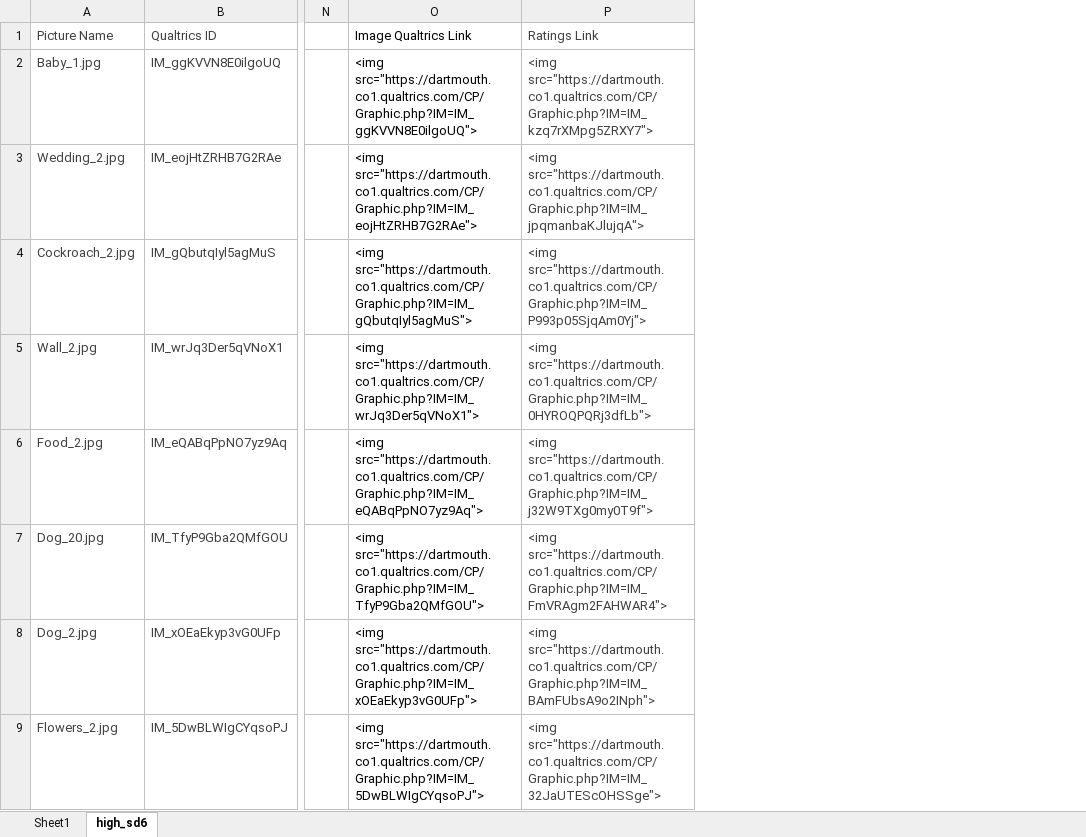
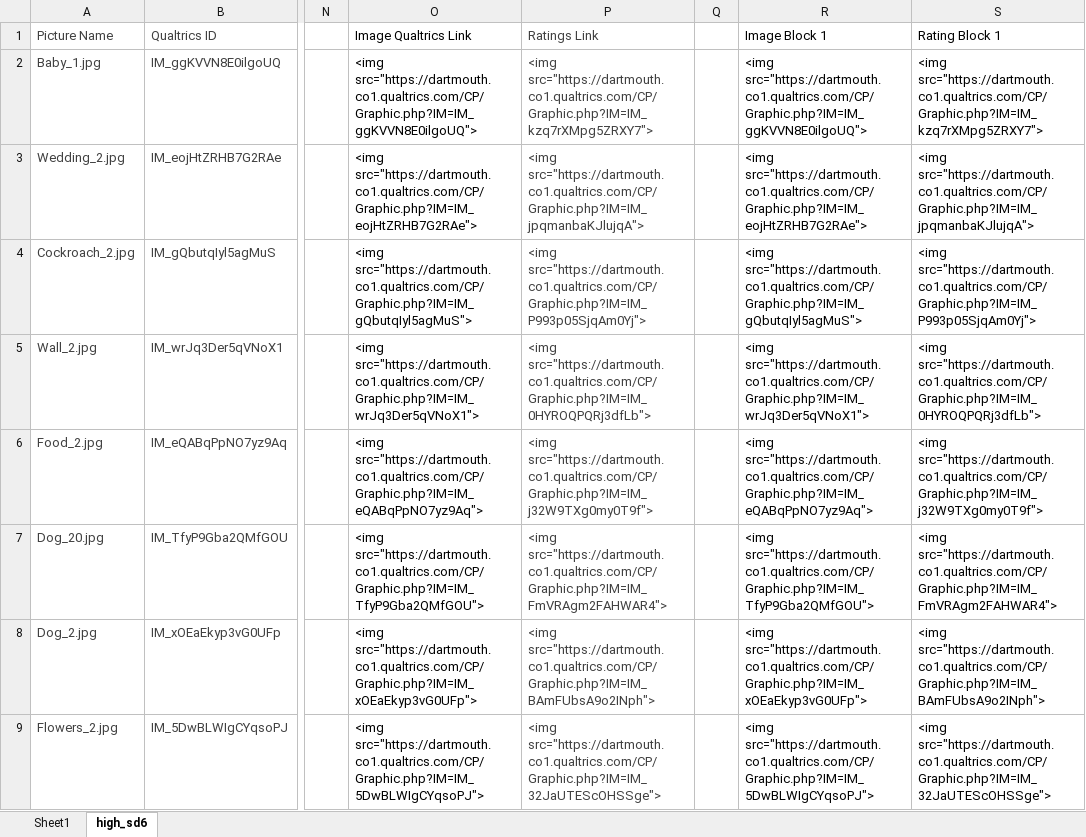
Before and after one commit to ben-g-1/2022_Graul_Bujarski_intracranial_affect, an Excel workbook: EEE/Qualtrics/ratings/LinkGen.xlsx, sheet high_sd6, drawn as a sheet; only a part is shown, gaps mark what is left out; values as stored, in another font and other column widths than the file's, no borders; conditional formats not drawn; the diff names each change by its address in the sheet, - before the commit and + after, or states it on an @@ line.

```diff
--- a/EEE/Qualtrics/ratings/LinkGen.xlsx (sheet high_sd6)
+++ b/EEE/Qualtrics/ratings/LinkGen.xlsx (sheet high_sd6)
+column Q, empty
+column R (Image Block 1), rows 2-9: <img src="https://dartmouth.co1.qualtrics.com/CP/Graphic.php?IM=IM_ggKVVN8E0ilgoUQ"> | <img src="https://dartmouth.co1.qualtrics.com/CP/Graphic.php?IM=IM_eojHtZRHB7G2RAe"> | <img src="https://dartmouth.co1.qualtrics.com/CP/Graphic.php?IM=IM_gQbutqIyl5agMuS"> | <img src="https://dartmouth.co1.qualtrics.com/CP/Graphic.php?IM=IM_wrJq3Der5qVNoX1"> | <img src="https://dartmouth.co1.qualtrics.com/CP/Graphic.php?IM=IM_eQABqPpNO7yz9Aq"> | <img src="https://dartmouth.co1.qualtrics.com/CP/Graphic.php?IM=IM_TfyP9Gba2QMfGOU"> | <img src="https://dartmouth.co1.qualtrics.com/CP/Graphic.php?IM=IM_xOEaEkyp3vG0UFp"> | <img src="https://dartmouth.co1.qualtrics.com/CP/Graphic.php?IM=IM_5DwBLWIgCYqsoPJ">
+column S (Rating Block 1), rows 2-9: <img src="https://dartmouth.co1.qualtrics.com/CP/Graphic.php?IM=IM_kzq7rXMpg5ZRXY7"> | <img src="https://dartmouth.co1.qualtrics.com/CP/Graphic.php?IM=IM_jpqmanbaKJlujqA"> | <img src="https://dartmouth.co1.qualtrics.com/CP/Graphic.php?IM=IM_P993p05SjqAm0Yj"> | <img src="https://dartmouth.co1.qualtrics.com/CP/Graphic.php?IM=IM_0HYROQPQRj3dfLb"> | <img src="https://dartmouth.co1.qualtrics.com/CP/Graphic.php?IM=IM_j32W9TXg0my0T9f"> | <img src="https://dartmouth.co1.qualtrics.com/CP/Graphic.php?IM=IM_FmVRAgm2FAHWAR4"> | <img src="https://dartmouth.co1.qualtrics.com/CP/Graphic.php?IM=IM_BAmFUbsA9o2INph"> | <img src="https://dartmouth.co1.qualtrics.com/CP/Graphic.php?IM=IM_32JaUTEScOHSSge">
```
Also changed, not shown: sheet Sheet1, 35 other files.
